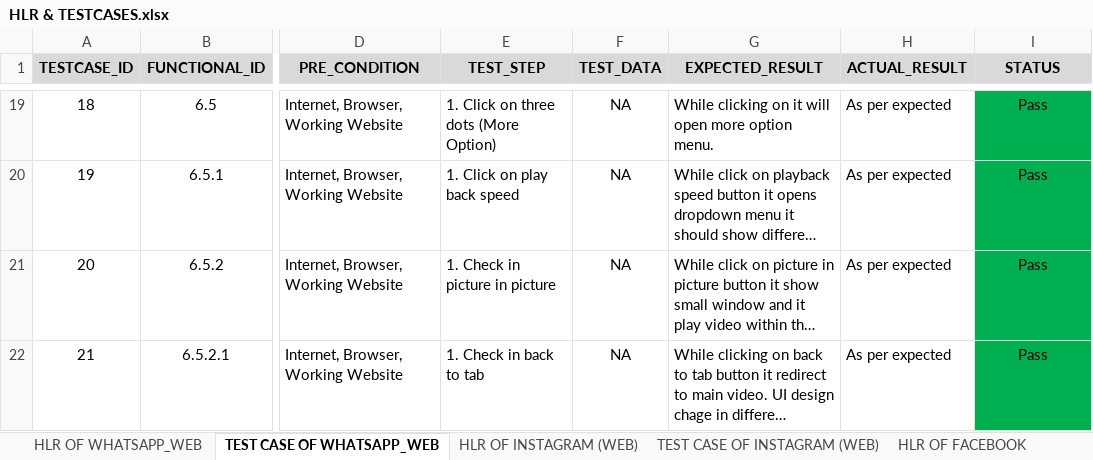
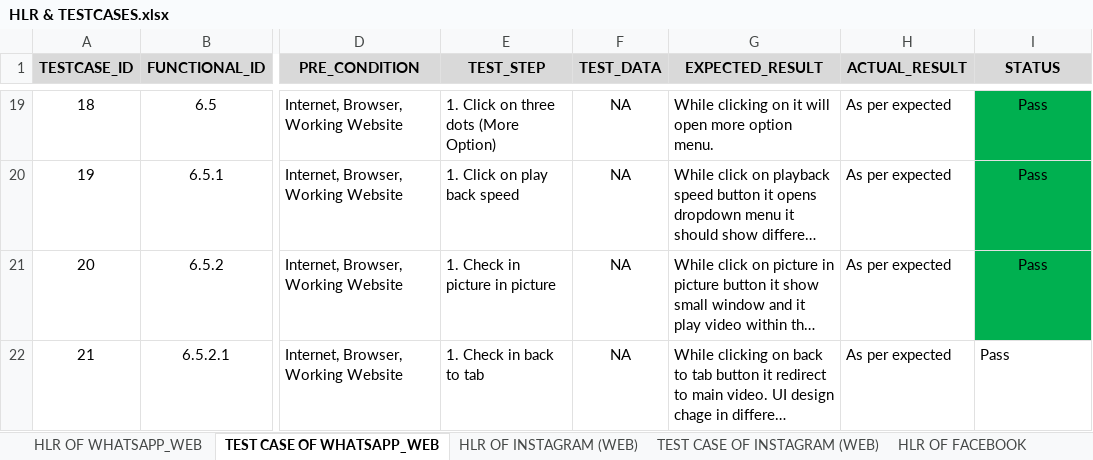
Before and after one commit to Nisha-Parmar26/TOPS, an Excel workbook: Assignments/Module 2/HLR & TESTCASES.xlsx, sheet TEST CASE OF WHATSAPP_WEB, drawn as a sheet; only a part is shown, gaps mark what is left out; long unchanged cells end in …; values as stored, in another font and other column widths than the file's, no borders; the diff names each change by its address in the sheet, - before the commit and + after, or states it on an @@ line.

Commit message:
Module 5 Upload

```diff
--- a/Assignments/Module 2/HLR & TESTCASES.xlsx (sheet TEST CASE OF WHATSAPP_WEB)
+++ b/Assignments/Module 2/HLR & TESTCASES.xlsx (sheet TEST CASE OF WHATSAPP_WEB)
@@ I22 fill: #00B050 → none, alignment: center → left @@
```
Also changed, not shown: 13 other files.
